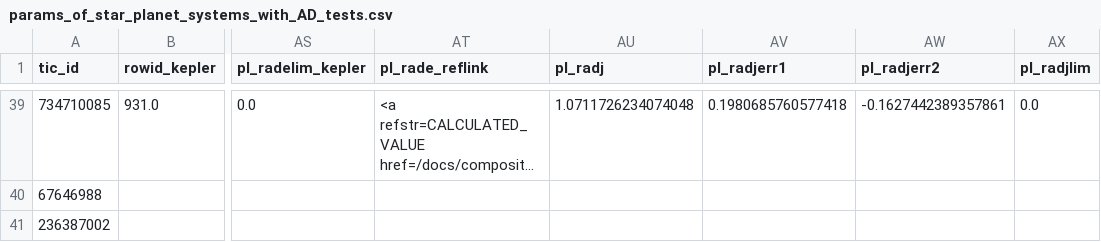
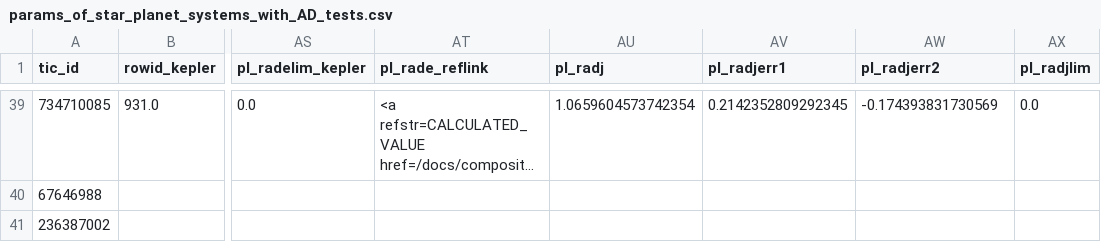
Before and after one commit to ekaterinailin/flaring-spi, a CSV file: results/params_of_star_planet_systems_with_AD_tests.csv, drawn as a sheet; only a part is shown, gaps mark what is left out; long unchanged cells end in …; the diff covers the shown part only; the diff names each change by its address in the sheet, - before the commit and + after, or states it on an @@ line.

```diff
--- a/results/params_of_star_planet_systems_with_AD_tests.csv
+++ b/results/params_of_star_planet_systems_with_AD_tests.csv
-AU39 (pl_radj): 1.0711726234074048
+AU39 (pl_radj): 1.0659604573742354
-AV39 (pl_radjerr1): 0.1980685760577418
+AV39 (pl_radjerr1): 0.2142352809292345
-AW39 (pl_radjerr2): -0.1627442389357861
+AW39 (pl_radjerr2): -0.174393831730569
```
Also changed, not shown: 30 edited cells elsewhere in this file, 8 other files.
